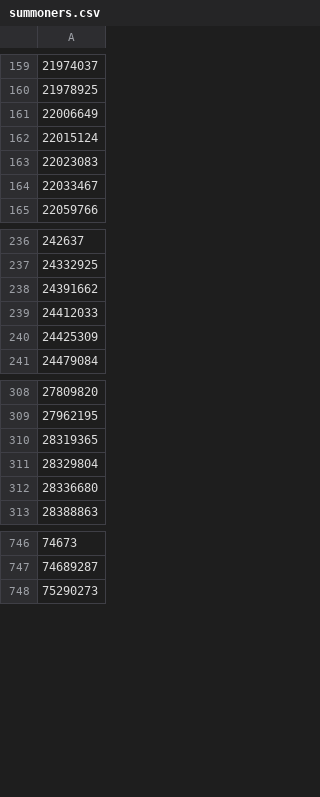
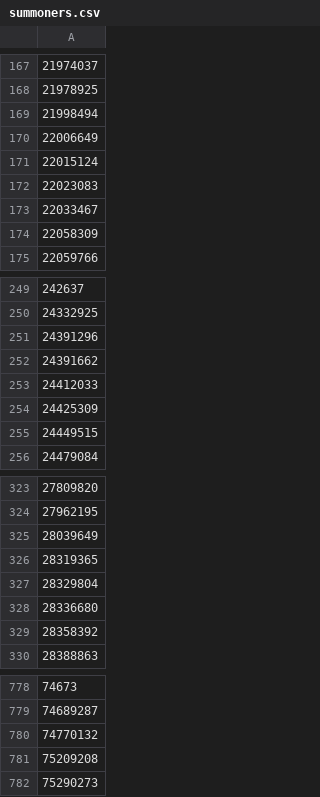
Before and after one commit to curogihu/LoLAnalysis, a CSV file: output/list/summoners.csv, drawn as a sheet; only a part is shown, gaps mark what is left out; the diff covers the shown part only.

```diff
--- a/output/list/summoners.csv
+++ b/output/list/summoners.csv
@@ -160,2 +168,3 @@
 21978925
+21998494
 22006649
@@ -164,2 +173,3 @@
 22033467
+22058309
 22059766
@@ -237,2 +250,3 @@
 24332925
+24391296
 24391662
@@ -240,2 +254,3 @@
 24425309
+24449515
 24479084
@@ -309,2 +324,3 @@
 27962195
+28039649
 28319365
@@ -312,2 +328,3 @@
 28336680
+28358392
 28388863
@@ -747,2 +779,4 @@
 74689287
+74770132
+75209208
 75290273
```
Also changed, not shown: 28 added rows elsewhere in this file, output/list/summonerChallenger.csv, output/list/summonerMaster.csv, 22 other files.
